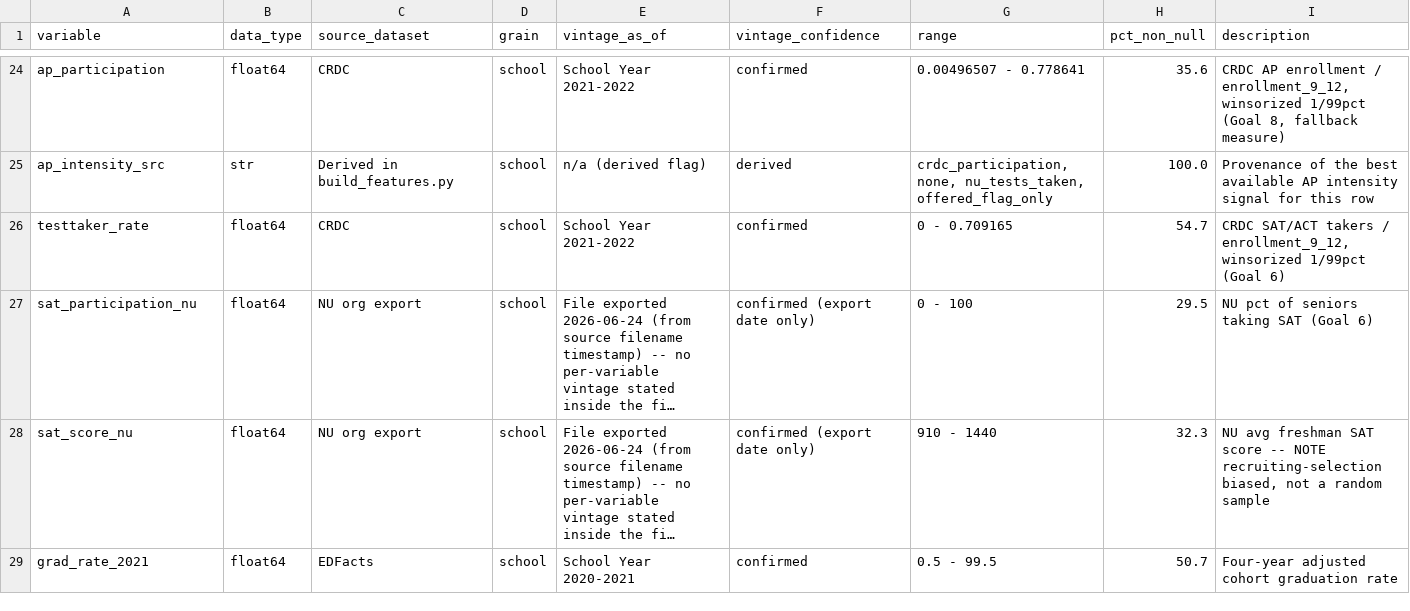
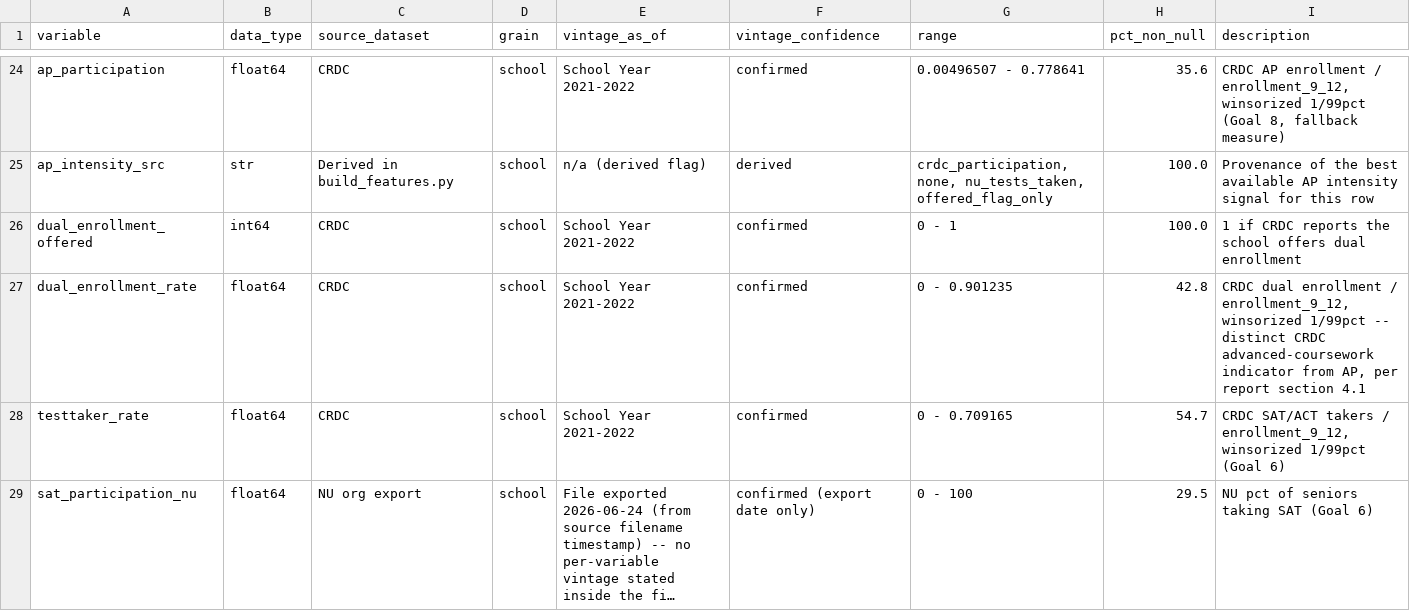
Before and after one commit to mchalekson/498-capstone, a CSV file: csv_exports/data_dictionary_modeling_dataset.csv, drawn as a sheet; only a part is shown, gaps mark what is left out; the shorter side is filled out with more unchanged rows; long unchanged cells end in …; the diff names each change by its address in the sheet, - before the commit and + after, or states it on an @@ line.

```diff
--- a/csv_exports/data_dictionary_modeling_dataset.csv
+++ b/csv_exports/data_dictionary_modeling_dataset.csv
+row 26: dual_enrollment_offered | int64 | CRDC | school | School Year 2021-2022 | confirmed | 0 - 1 | 100.0 | 1 if CRDC reports the school offers dual enrollment
+row 27: dual_enrollment_rate | float64 | CRDC | school | School Year 2021-2022 | confirmed | 0 - 0.901235 | 42.8 | CRDC dual enrollment / enrollment_9_12, winsorized 1/99pct -- distinct CRDC advanced-coursework indicator from AP, per report section 4.1
```
Also changed, not shown: 8 other files.
